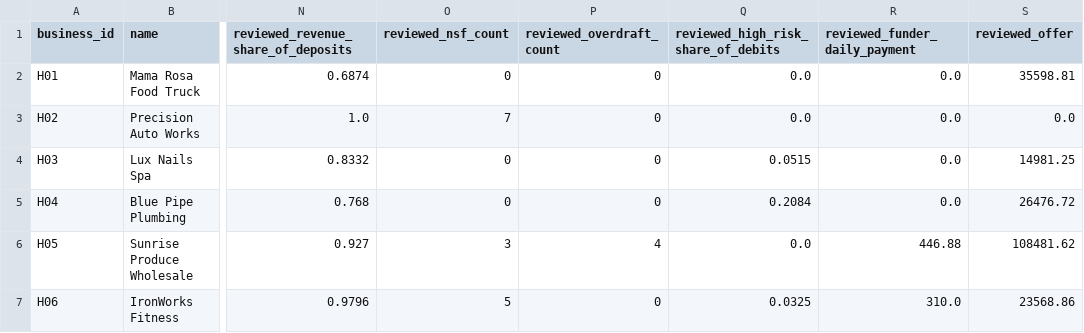
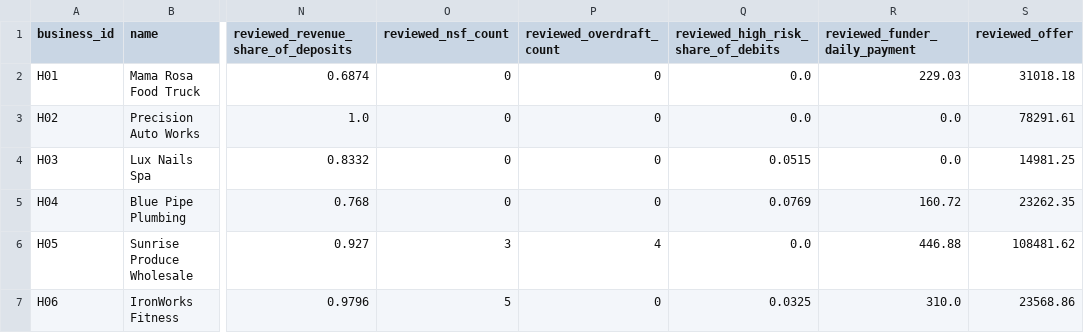
Before and after one commit to diego-rodriguez-ronderos/fundo-take-home, a CSV file: out_holdout/gpt-4.1/per_business.csv, drawn as a sheet; only a part is shown, gaps mark what is left out; the diff names each change by its address in the sheet, - before the commit and + after, or states it on an @@ line.

```diff
--- a/out_holdout/gpt-4.1/per_business.csv
+++ b/out_holdout/gpt-4.1/per_business.csv
-R2 (reviewed_funder_daily_payment): 0.0
+R2 (reviewed_funder_daily_payment): 229.03
-S2 (reviewed_offer): 35598.81
+S2 (reviewed_offer): 31018.18
-O3 (reviewed_nsf_count): 7
+O3 (reviewed_nsf_count): 0
-S3 (reviewed_offer): 0.0
+S3 (reviewed_offer): 78291.61
-Q5: 0.2084
+Q5: 0.0769
-R5 (reviewed_funder_daily_payment): 0.0
+R5 (reviewed_funder_daily_payment): 160.72
-S5 (reviewed_offer): 26476.72
+S5 (reviewed_offer): 23262.35
```
Also changed, not shown: out/gpt-4.1-mini/underwriter_queue.csv, out/gpt-4.1/per_business.csv, 42 other files.
